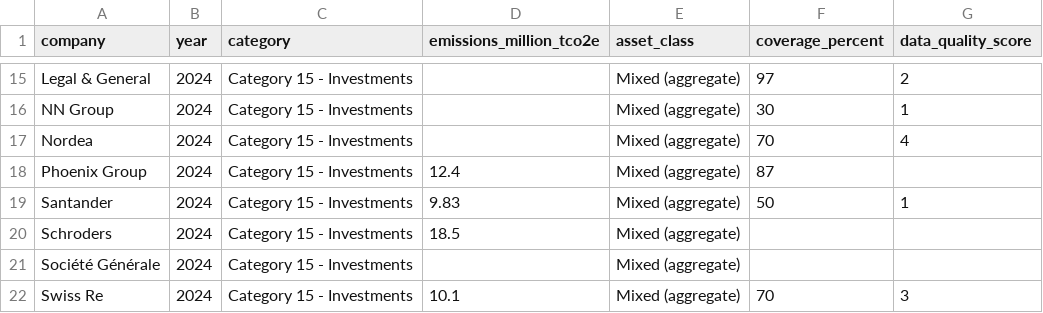
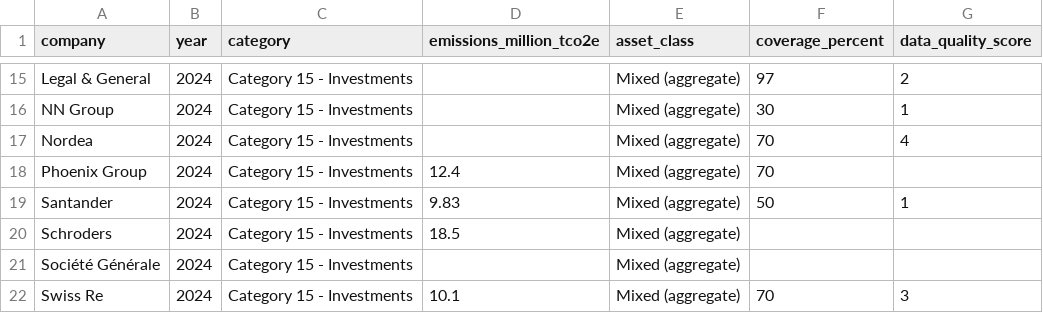
Before and after one commit to eplr/pcaf-compliance, a CSV file: output/financed_emissions.csv, drawn as a sheet; only a part is shown, gaps mark what is left out.

```diff
--- a/output/financed_emissions.csv
+++ b/output/financed_emissions.csv
@@ -17,3 +17,3 @@ NN Group,2024,Category 15 - Investments,,Mixed (aggregate),30,1
 Nordea,2024,Category 15 - Investments,,Mixed (aggregate),70,4
-Phoenix Group,2024,Category 15 - Investments,12.4,Mixed (aggregate),87,
+Phoenix Group,2024,Category 15 - Investments,12.4,Mixed (aggregate),70,
 Santander,2024,Category 15 - Investments,9.83,Mixed (aggregate),50,1
```
Also changed, not shown: output/pcaf_assessment_detailed.csv, output/pcaf_assessment_overall.csv, 4 other files.
